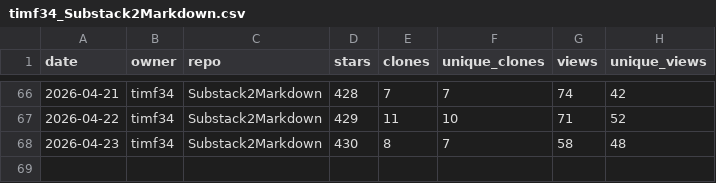
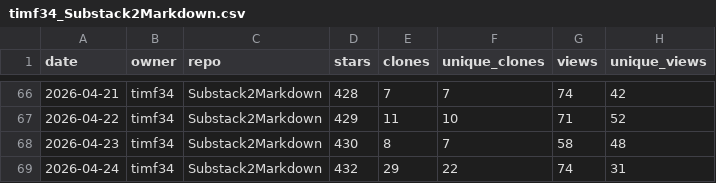
Before and after one commit to timf34/github-engagement-stats, a CSV file: data/timf34_Substack2Markdown.csv, drawn as a sheet; only a part is shown, gaps mark what is left out.

```diff
--- a/data/timf34_Substack2Markdown.csv
+++ b/data/timf34_Substack2Markdown.csv
@@ -68 +68,2 @@ date,owner,repo,stars,clones,unique_clones,views,unique_views
 2026-04-23,timf34,Substack2Markdown,430,8,7,58,48
+2026-04-24,timf34,Substack2Markdown,432,29,22,74,31
```
Also changed, not shown: data/timf34_ChatGPT-History-Search.csv, data/timf34_HackIrelandLeaderboard.csv, 17 other files.
